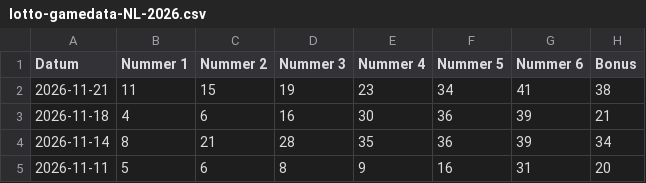
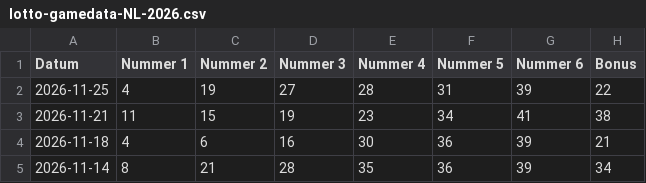
Before and after one commit to mcgunit/sequencePredictor, a CSV file: data/trainingData/lotto/lotto-gamedata-NL-2026.csv, drawn as a sheet; only a part is shown; the shorter side is filled out with more unchanged rows; the diff names each change by its address in the sheet, - before the commit and + after, or states it on an @@ line.

```diff
--- a/data/trainingData/lotto/lotto-gamedata-NL-2026.csv
+++ b/data/trainingData/lotto/lotto-gamedata-NL-2026.csv
+row 2: 2026-11-25 | 4 | 19 | 27 | 28 | 31 | 39 | 22
```
Also changed, not shown: 5 other files.
